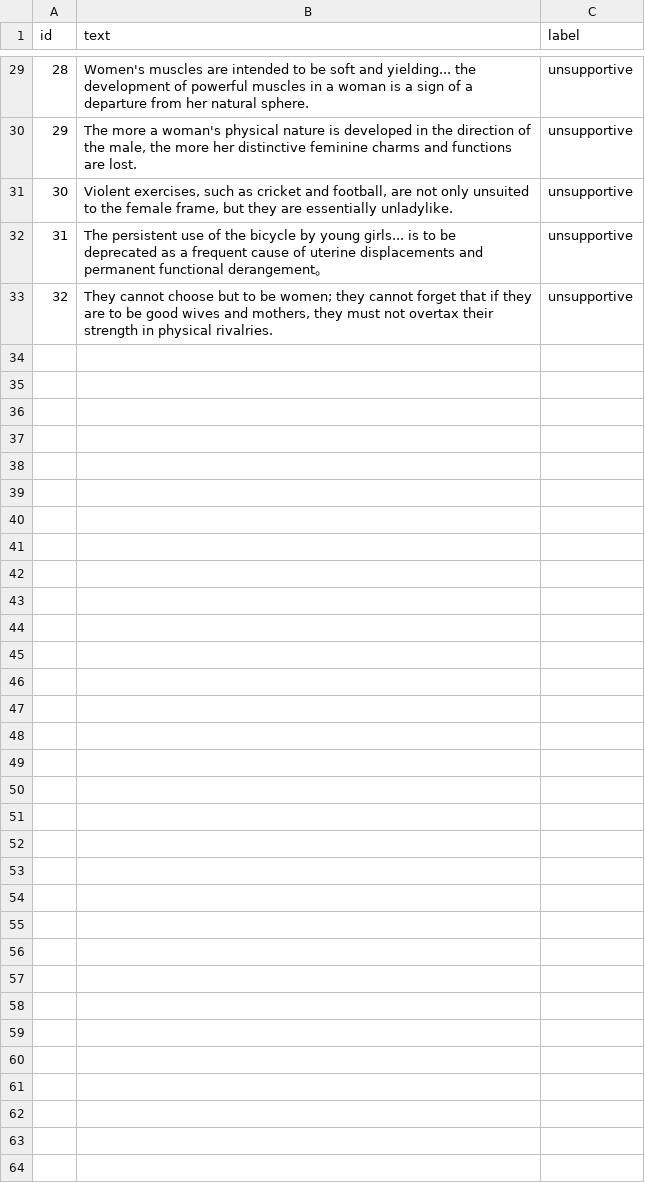
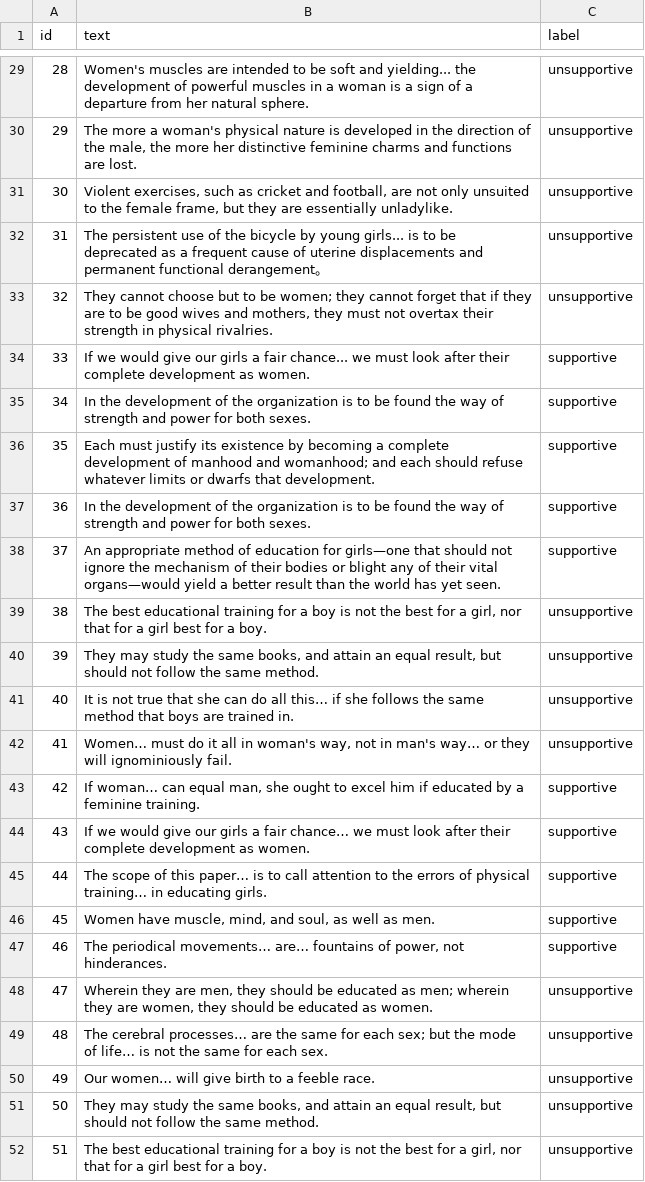
Before and after one commit to modikeisha/finalProject_KeishaSunshine, a CSV file: NLP_project.csv, drawn as a sheet; only a part is shown, gaps mark what is left out; the diff covers the shown part only; the diff names each change by its address in the sheet, - before the commit and + after, or states it on an @@ line.

Commit message:
more data added by Keisha

```diff
--- a/NLP_project.csv
+++ b/NLP_project.csv
+row 34: 33 | If we would give our girls a fair chance... we must look after their complete development as women. | supportive
+row 35: 34 | In the development of the organization is to be found the way of strength and power for both sexes. | supportive
+row 36: 35 | Each must justify its existence by becoming a complete development of manhood and womanhood; and each should refuse whatever limits or dwarfs that development. | supportive
+row 37: 36 | In the development of the organization is to be found the way of strength and power for both sexes. | supportive
+row 38: 37 | An appropriate method of education for girls—one that should not ignore the mechanism of their bodies or blight any of their vital organs—would yield a better result than the world has yet seen. | supportive
+row 39: 38 | The best educational training for a boy is not the best for a girl, nor that for a girl best for a boy. | unsupportive
+row 40: 39 | They may study the same books, and attain an equal result, but should not follow the same method. | unsupportive
+row 41: 40 | It is not true that she can do all this… if she follows the same method that boys are trained in. | unsupportive
+row 42: 41 | Women… must do it all in woman's way, not in man's way… or they will ignominiously fail. | unsupportive
+row 43: 42 | If woman… can equal man, she ought to excel him if educated by a feminine training. | supportive
+row 44: 43 | If we would give our girls a fair chance… we must look after their complete development as women. | supportive
+row 45: 44 | The scope of this paper… is to call attention to the errors of physical training… in educating girls. | supportive
+row 46: 45 | Women have muscle, mind, and soul, as well as men. | supportive
+row 47: 46 | The periodical movements… are… fountains of power, not hinderances. | supportive
+row 48: 47 | Wherein they are men, they should be educated as men; wherein they are women, they should be educated as women. | unsupportive
+row 49: 48 | The cerebral processes… are the same for each sex; but the mode of life… is not the same for each sex. | unsupportive
+row 50: 49 | Our women… will give birth to a feeble race. | unsupportive
+row 51: 50 | They may study the same books, and attain an equal result, but should not follow the same method. | unsupportive
+row 52: 51 | The best educational training for a boy is not the best for a girl, nor that for a girl best for a boy. | unsupportive
```
Also changed, not shown: 9 added rows elsewhere in this file.
